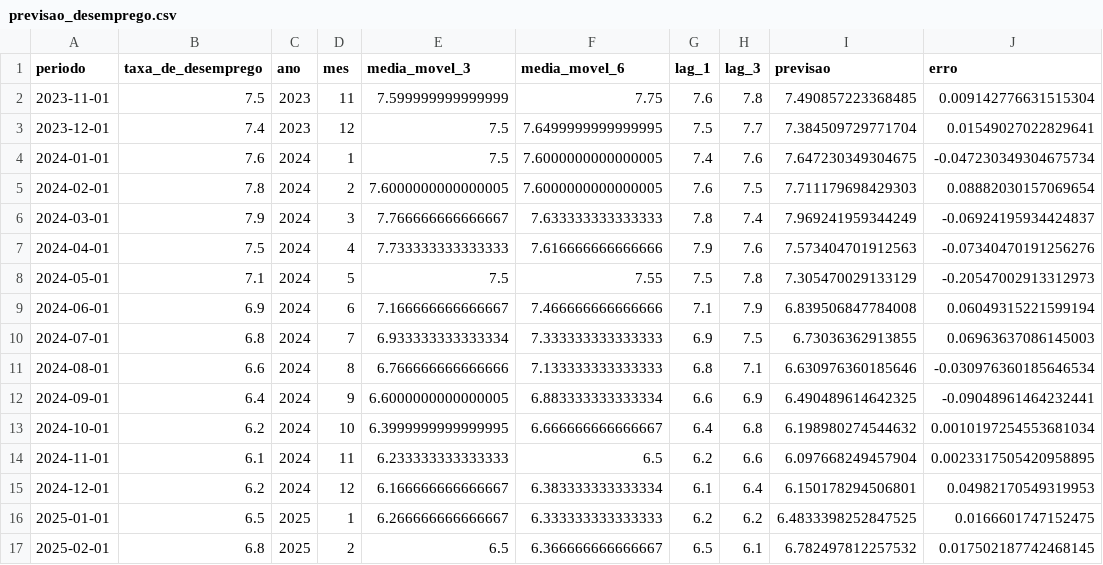
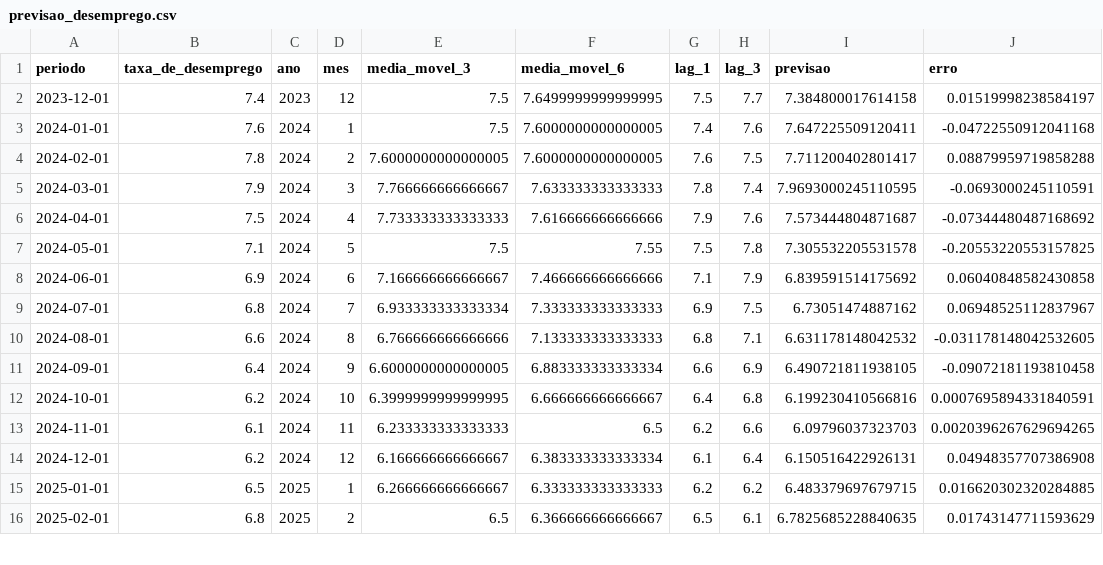
Before and after one commit to samubrito/pipeline_ibge, a CSV file: data/output/previsao_desemprego.csv, drawn as a sheet; only a part is shown; the diff covers the shown part only.

```diff
--- a/data/output/previsao_desemprego.csv
+++ b/data/output/previsao_desemprego.csv
@@ -1,17 +1,16 @@
 periodo,taxa_de_desemprego,ano,mes,media_movel_3,media_movel_6,lag_1,lag_3,previsao,erro
-2023-11-01,7.5,2023,11,7.599999999999999,7.75,7.6,7.8,7.490857223368485,0.009142776631515304
-2023-12-01,7.4,2023,12,7.5,7.6499999999999995,7.5,7.7,7.384509729771704,0.01549027022829641
-2024-01-01,7.6,2024,1,7.5,7.6000000000000005,7.4,7.6,7.647230349304675,-0.047230349304675734
-2024-02-01,7.8,2024,2,7.6000000000000005,7.6000000000000005,7.6,7.5,7.711179698429303,0.08882030157069654
-2024-03-01,7.9,2024,3,7.766666666666667,7.633333333333333,7.8,7.4,7.969241959344249,-0.06924195934424837
-2024-04-01,7.5,2024,4,7.733333333333333,7.616666666666666,7.9,7.6,7.573404701912563,-0.07340470191256276
-2024-05-01,7.1,2024,5,7.5,7.55,7.5,7.8,7.305470029133129,-0.20547002913312973
-2024-06-01,6.9,2024,6,7.166666666666667,7.466666666666666,7.1,7.9,6.839506847784008,0.06049315221599194
-2024-07-01,6.8,2024,7,6.933333333333334,7.333333333333333,6.9,7.5,6.73036362913855,0.06963637086145003
-2024-08-01,6.6,2024,8,6.766666666666666,7.133333333333333,6.8,7.1,6.630976360185646,-0.030976360185646534
-2024-09-01,6.4,2024,9,6.6000000000000005,6.883333333333334,6.6,6.9,6.490489614642325,-0.09048961464232441
-2024-10-01,6.2,2024,10,6.3999999999999995,6.666666666666667,6.4,6.8,6.198980274544632,0.0010197254553681034
-2024-11-01,6.1,2024,11,6.233333333333333,6.5,6.2,6.6,6.097668249457904,0.0023317505420958895
-2024-12-01,6.2,2024,12,6.166666666666667,6.383333333333334,6.1,6.4,6.150178294506801,0.04982170549319953
-2025-01-01,6.5,2025,1,6.266666666666667,6.333333333333333,6.2,6.2,6.4833398252847525,0.0166601747152475
-2025-02-01,6.8,2025,2,6.5,6.366666666666667,6.5,6.1,6.782497812257532,0.017502187742468145
+2023-12-01,7.4,2023,12,7.5,7.6499999999999995,7.5,7.7,7.384800017614158,0.01519998238584197
+2024-01-01,7.6,2024,1,7.5,7.6000000000000005,7.4,7.6,7.647225509120411,-0.04722550912041168
+2024-02-01,7.8,2024,2,7.6000000000000005,7.6000000000000005,7.6,7.5,7.711200402801417,0.08879959719858288
+2024-03-01,7.9,2024,3,7.766666666666667,7.633333333333333,7.8,7.4,7.9693000245110595,-0.0693000245110591
+2024-04-01,7.5,2024,4,7.733333333333333,7.616666666666666,7.9,7.6,7.573444804871687,-0.07344480487168692
+2024-05-01,7.1,2024,5,7.5,7.55,7.5,7.8,7.305532205531578,-0.20553220553157825
+2024-06-01,6.9,2024,6,7.166666666666667,7.466666666666666,7.1,7.9,6.839591514175692,0.06040848582430858
+2024-07-01,6.8,2024,7,6.933333333333334,7.333333333333333,6.9,7.5,6.73051474887162,0.06948525112837967
+2024-08-01,6.6,2024,8,6.766666666666666,7.133333333333333,6.8,7.1,6.631178148042532,-0.031178148042532605
+2024-09-01,6.4,2024,9,6.6000000000000005,6.883333333333334,6.6,6.9,6.490721811938105,-0.09072181193810458
+2024-10-01,6.2,2024,10,6.3999999999999995,6.666666666666667,6.4,6.8,6.199230410566816,0.0007695894331840591
+2024-11-01,6.1,2024,11,6.233333333333333,6.5,6.2,6.6,6.09796037323703,0.0020396267629694265
+2024-12-01,6.2,2024,12,6.166666666666667,6.383333333333334,6.1,6.4,6.150516422926131,0.04948357707386908
+2025-01-01,6.5,2025,1,6.266666666666667,6.333333333333333,6.2,6.2,6.483379697679715,0.016620302320284885
+2025-02-01,6.8,2025,2,6.5,6.366666666666667,6.5,6.1,6.7825685228840635,0.01743147711593629
```
Also changed, not shown: 1 added row and 36 edited cells elsewhere in this file.
